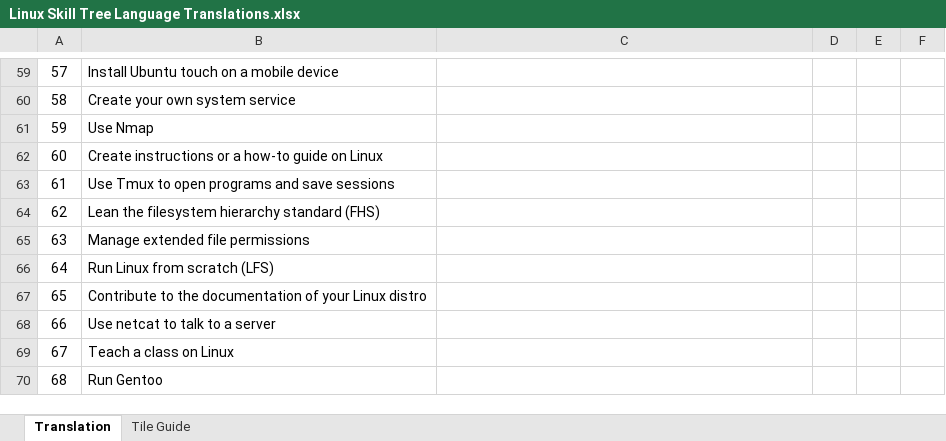
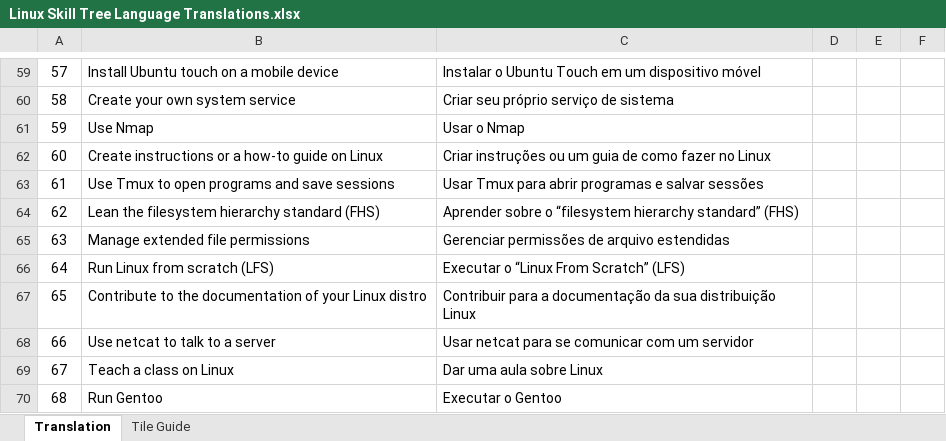
Before and after one commit to sjpiper145/MakerSkillTree, an Excel workbook: Linux Skill Tree/Linux Skill Tree Language Translations.xlsx, sheet Translation, drawn as a sheet; only a part is shown, gaps mark what is left out; values as stored, in another font and other column widths than the file's, no borders; the diff covers the shown part only; the diff names each change by its address in the sheet, - before the commit and + after, or states it on an @@ line.

```diff
--- a/Linux Skill Tree/Linux Skill Tree Language Translations.xlsx (sheet Translation)
+++ b/Linux Skill Tree/Linux Skill Tree Language Translations.xlsx (sheet Translation)
-C59: (empty)
+C59: Instalar o Ubuntu Touch em um dispositivo móvel
-C60: (empty)
+C60: Criar seu próprio serviço de sistema
-C61: (empty)
+C61: Usar o Nmap
-C62: (empty)
+C62: Criar instruções ou um guia de como fazer no Linux
-C63: (empty)
+C63: Usar Tmux para abrir programas e salvar sessões
-C64: (empty)
+C64: Aprender sobre o “filesystem hierarchy standard” (FHS)
-C65: (empty)
+C65: Gerenciar permissões de arquivo estendidas
-C66: (empty)
+C66: Executar o “Linux From Scratch” (LFS)
-C67: (empty)
+C67: Contribuir para a documentação da sua distribuição Linux
-C68: (empty)
+C68: Usar netcat para se comunicar com um servidor
-C69: (empty)
+C69: Dar uma aula sobre Linux
-C70: (empty)
+C70: Executar o Gentoo
```
Also changed, not shown: 56 edited cells elsewhere in this sheet.
